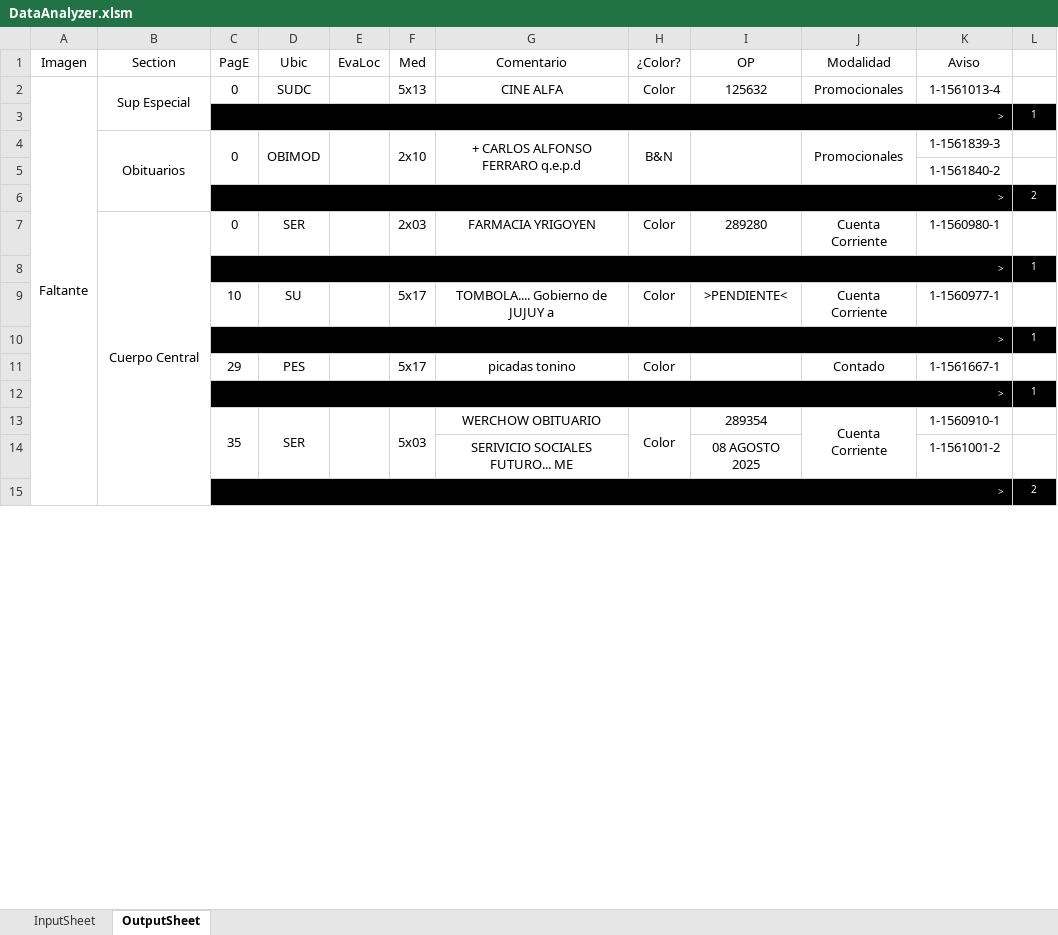
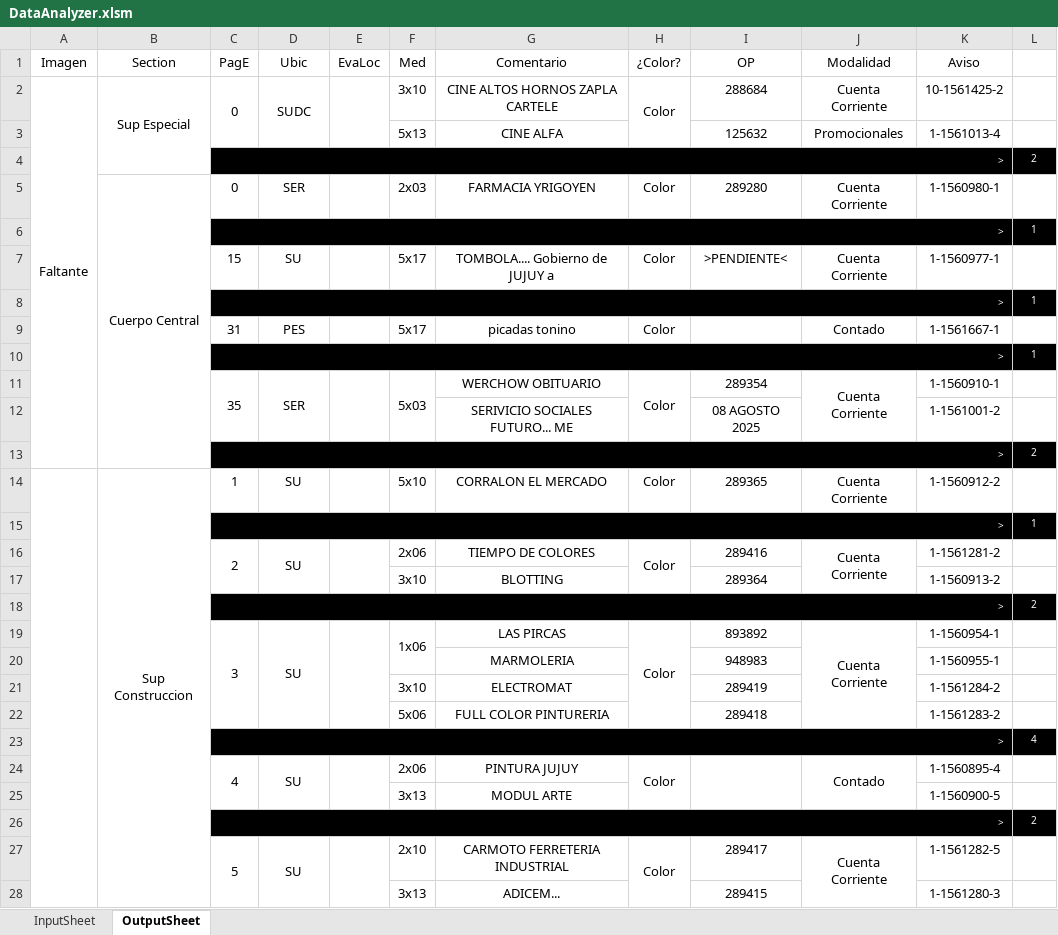
Before and after one commit to zherar7ordoya/xMSO-Excel, an Excel workbook: DataAnalyzer.xlsm, sheet OutputSheet, drawn as a sheet; only a part is shown; values as stored, in another font and other column widths than the file's, no borders; conditional formats not drawn; removed rows and columns are numbered as before the commit, all else as after; the diff covers the shown part only; the diff names each change by its address in the sheet, - before the commit and + after, or states it on an @@ line.

Commit message:
Update DataAnalyzer.xlsm

```diff
--- a/DataAnalyzer.xlsm (sheet OutputSheet)
+++ b/DataAnalyzer.xlsm (sheet OutputSheet)
-B2:B3 merged
+B2:B4 merged
+C2:C3 merged
+D2:D3 merged
+E2:E3 merged
-F2 (Med): 5x13
+F2 (Med): 3x10
-G2 (Comentario): CINE ALFA
+G2 (Comentario): CINE ALTOS HORNOS ZAPLA CARTELE
+H2:H3 merged
-I2 (OP): 125632
+I2 (OP): 288684
-J2 (Modalidad): Promocionales
+J2 (Modalidad): Cuenta Corriente
-K2 (Aviso): 1-1561013-4
+K2 (Aviso): 10-1561425-2
-row 4:  | Obituarios | 0 | OBIMOD |  | 2x10 | + CARLOS ALFONSO FERRARO q.e.p.d | B&N |  | Promocionales | 1-1561839-3 | 1
-row 5:  |  |  |  |  |  |  |  |  |  | 1-1561840-2 | 1
+row 3:  |  |  |  |  | 5x13 | CINE ALFA |  | 125632 | Promocionales | 1-1561013-4 | 1
-C7 (PagE): 10
+C7 (PagE): 15
-C9 (PagE): 29
+C9 (PagE): 31
+row 14:  | Sup Construccion | 1 | SU |  | 5x10 | CORRALON EL MERCADO | Color | 289365 | Cuenta Corriente | 1-1560912-2 | 1
@@ row 3 moved to row 15: > @@
+row 16:  |  | 2 | SU |  | 2x06 | TIEMPO DE COLORES | Color | 289416 | Cuenta Corriente | 1-1561281-2 | 1
+row 17:  |  |  |  |  | 3x10 | BLOTTING |  | 289364 |  | 1-1560913-2 | 1
@@ row 44 moved to row 18: > @@
+row 19:  |  | 3 | SU |  | 1x06 | LAS PIRCAS | Color | 893892 | Cuenta Corriente | 1-1560954-1 | 1
+row 20:  |  |  |  |  |  | MARMOLERIA |  | 948983 |  | 1-1560955-1 | 1
+row 21:  |  |  |  |  | 3x10 | ELECTROMAT |  | 289419 |  | 1-1561284-2 | 1
+row 22:  |  |  |  |  | 5x06 | FULL COLOR PINTURERIA |  | 289418 |  | 1-1561283-2 | 1
+row 23:  |  | > |  |  |  |  |  |  |  |  | 4
+row 24:  |  | 4 | SU |  | 2x06 | PINTURA JUJUY | Color |  | Contado | 1-1560895-4 | 1
+row 25:  |  |  |  |  | 3x13 | MODUL ARTE |  |  |  | 1-1560900-5 | 1
@@ row 51 moved to row 26: > @@
+row 27:  |  | 5 | SU |  | 2x10 | CARMOTO FERRETERIA INDUSTRIAL | Color | 289417 | Cuenta Corriente | 1-1561282-5 | 1
+row 28:  |  |  |  |  | 3x13 | ADICEM... |  | 289415 |  | 1-1561280-3 | 1
```
Also changed, not shown: 29 added rows, 31 removed rows, 4 moved rows, 11 edited cells and merged cells elsewhere in this sheet, hidden cells.
